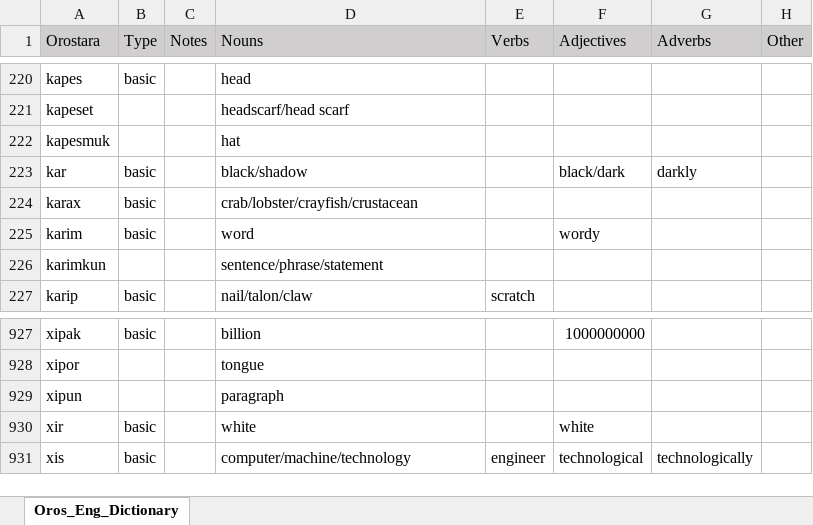
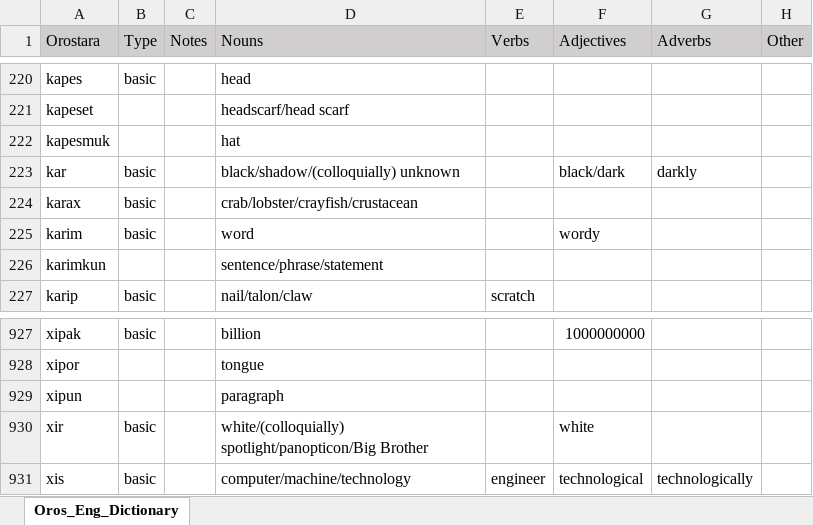
Before and after one commit to brushscape/Orostara-Dictionary, an Excel workbook: files/Oros_Eng_Dictionary.xlsx, sheet Oros_Eng_Dictionary, drawn as a sheet; only a part is shown, gaps mark what is left out; values as stored, in another font and other column widths than the file's, no borders; table styles not drawn; the diff names each change by its address in the sheet, - before the commit and + after, or states it on an @@ line.

```diff
--- a/files/Oros_Eng_Dictionary.xlsx (sheet Oros_Eng_Dictionary)
+++ b/files/Oros_Eng_Dictionary.xlsx (sheet Oros_Eng_Dictionary)
-D223 (Nouns): black/shadow
+D223 (Nouns): black/shadow/(colloquially) unknown
-D930 (Nouns): white
+D930 (Nouns): white/(colloquially) spotlight/panopticon/Big Brother
```
Also changed, not shown: 8 other files.
